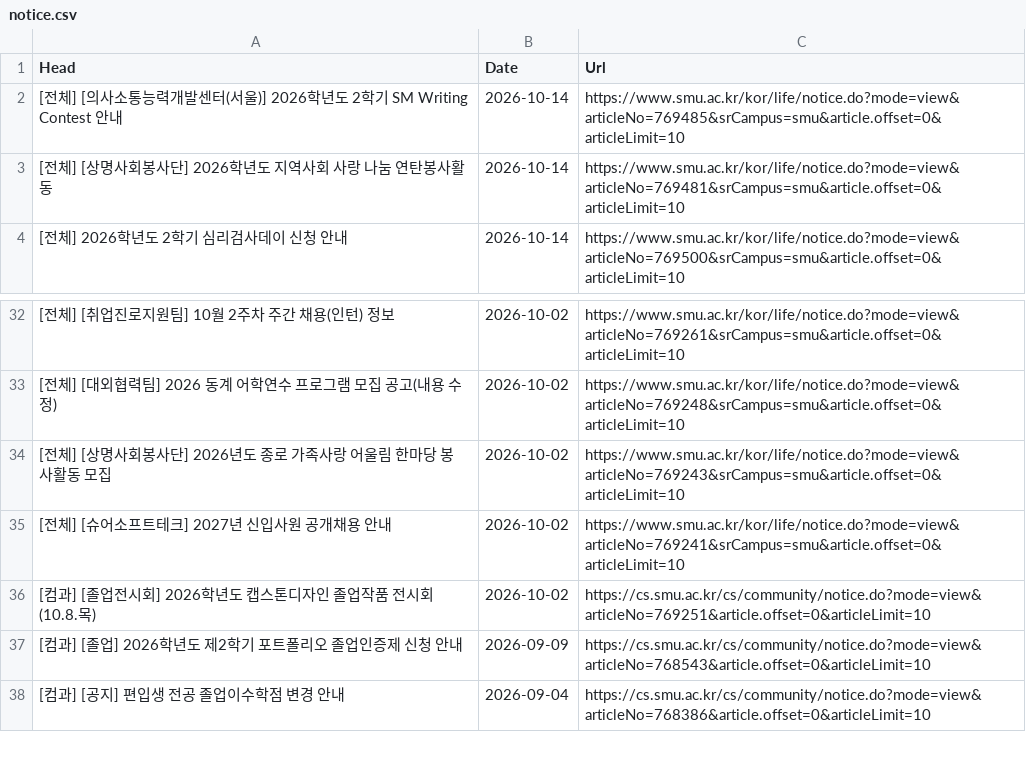
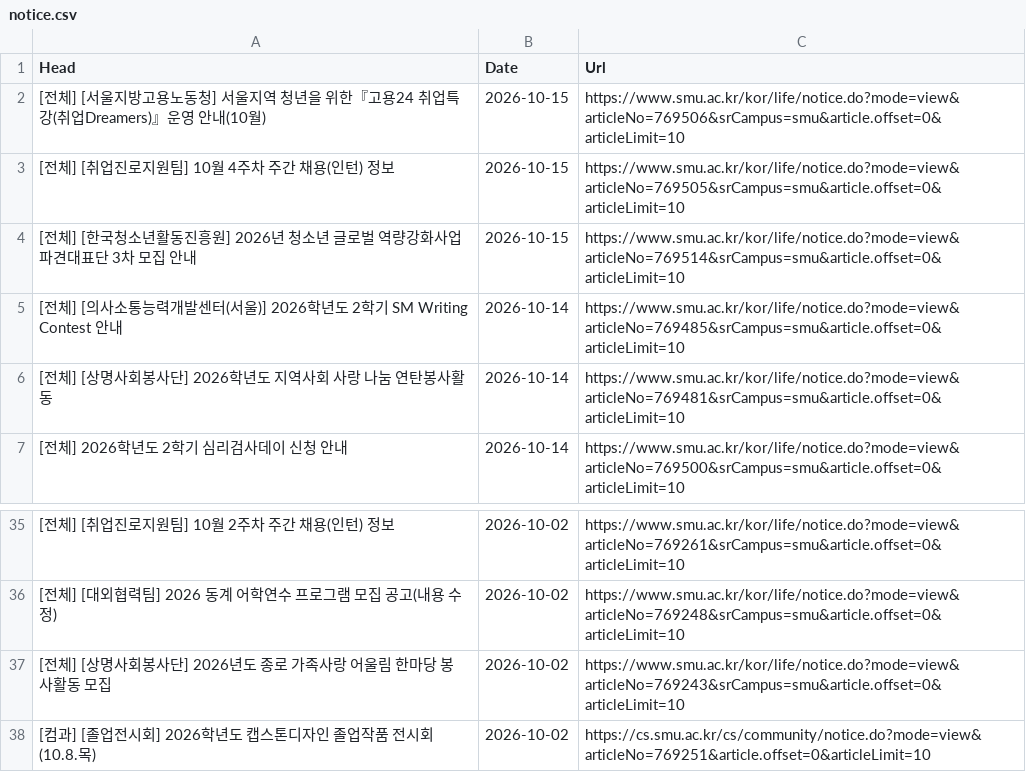
Before and after one commit to sondg921/SMU_Notice, a CSV file: notice.csv, drawn as a sheet; only a part is shown, gaps mark what is left out; the shorter side is filled out with more unchanged rows; removed rows and columns are numbered as before the commit, all else as after; the diff names each change by its address in the sheet, - before the commit and + after, or states it on an @@ line.

```diff
--- a/notice.csv
+++ b/notice.csv
+row 2: [전체] [서울지방고용노동청] 서울지역 청년을 위한『고용24 취업특강(취업Dreamers)』운영 안내(10월) | 2026-10-15 | https://www.smu.ac.kr/kor/life/notice.do?mode=view&articleNo=769506&srCampus=smu&article.offset=0&articleLimit=10
+row 3: [전체] [취업진로지원팀] 10월 4주차 주간 채용(인턴) 정보 | 2026-10-15 | https://www.smu.ac.kr/kor/life/notice.do?mode=view&articleNo=769505&srCampus=smu&article.offset=0&articleLimit=10
+row 4: [전체] [한국청소년활동진흥원] 2026년 청소년 글로벌 역량강화사업 파견대표단 3차 모집 안내 | 2026-10-15 | https://www.smu.ac.kr/kor/life/notice.do?mode=view&articleNo=769514&srCampus=smu&article.offset=0&articleLimit=10
-row 35: [전체] [슈어소프트테크] 2027년 신입사원 공개채용 안내 | 2026-10-02 | https://www.smu.ac.kr/kor/life/notice.do?mode=view&articleNo=769241&srCampus=smu&article.offset=0&articleLimit=10
```
Also changed, not shown: 1 other file.
